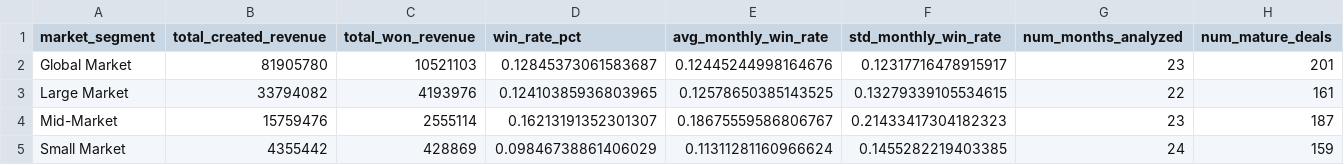
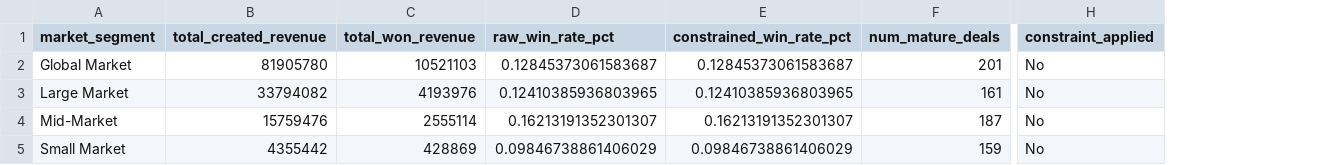
Before and after one commit to inzodious/pipeline_forecasting, a CSV file: data/driver_win_rates.csv, drawn as a sheet; only a part is shown, gaps mark what is left out; removed rows and columns are numbered as before the commit, all else as after; the diff names each change by its address in the sheet, - before the commit and + after, or states it on an @@ line.

```diff
--- a/data/driver_win_rates.csv
+++ b/data/driver_win_rates.csv
-column E (avg_monthly_win_rate), rows 2-5: 0.12445244998164676 | 0.12578650385143525 | 0.18675559586806767 | 0.11311281160966624
-column F (std_monthly_win_rate), rows 2-5: 0.12317716478915917 | 0.13279339105534615 | 0.21433417304182323 | 0.1455282219403385
-column G (num_months_analyzed), rows 2-5: 23 | 22 | 23 | 24
+column E (constrained_win_rate_pct), rows 2-5: 0.12845373061583687 | 0.12410385936803965 | 0.16213191352301307 | 0.09846738861406029
+column H (constraint_applied), rows 2-5: all No
-D1: win_rate_pct
+D1: raw_win_rate_pct
```
Also changed, not shown: data/driver_cycle_lags.csv, data/driver_velocity.csv, 8 other files.
